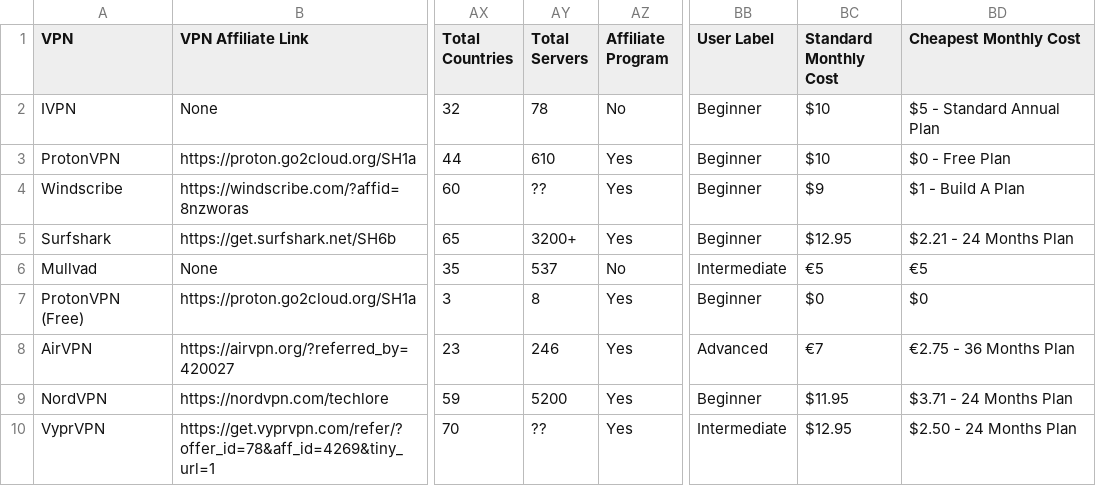
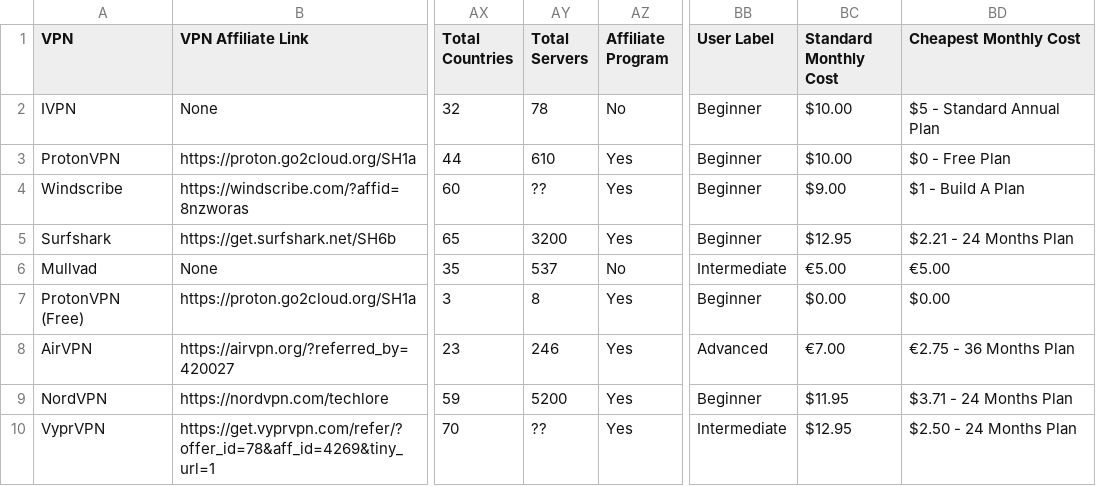
Before and after one commit to techlore/VPN-reviews, a CSV file: VPNchart.csv, drawn as a sheet; only a part is shown, gaps mark what is left out; the diff covers the shown part only; the diff names each change by its address in the sheet, - before the commit and + after, or states it on an @@ line.

```diff
--- a/VPNchart.csv
+++ b/VPNchart.csv
-BC2:BC3 (Standard Monthly Cost): $10
+BC2:BC3 (Standard Monthly Cost): $10.00
-BC4 (Standard Monthly Cost): $9
+BC4 (Standard Monthly Cost): $9.00
-AY5 (Total Servers): 3200+
+AY5 (Total Servers): 3200
-BC6 (Standard Monthly Cost): €5
+BC6 (Standard Monthly Cost): €5.00
-BD6 (Cheapest Monthly Cost): €5
+BD6 (Cheapest Monthly Cost): €5.00
-BC7 (Standard Monthly Cost): $0
+BC7 (Standard Monthly Cost): $0.00
-BD7 (Cheapest Monthly Cost): $0
+BD7 (Cheapest Monthly Cost): $0.00
-BC8 (Standard Monthly Cost): €7
+BC8 (Standard Monthly Cost): €7.00
```
Also changed, not shown: 55 edited cells elsewhere in this file.
